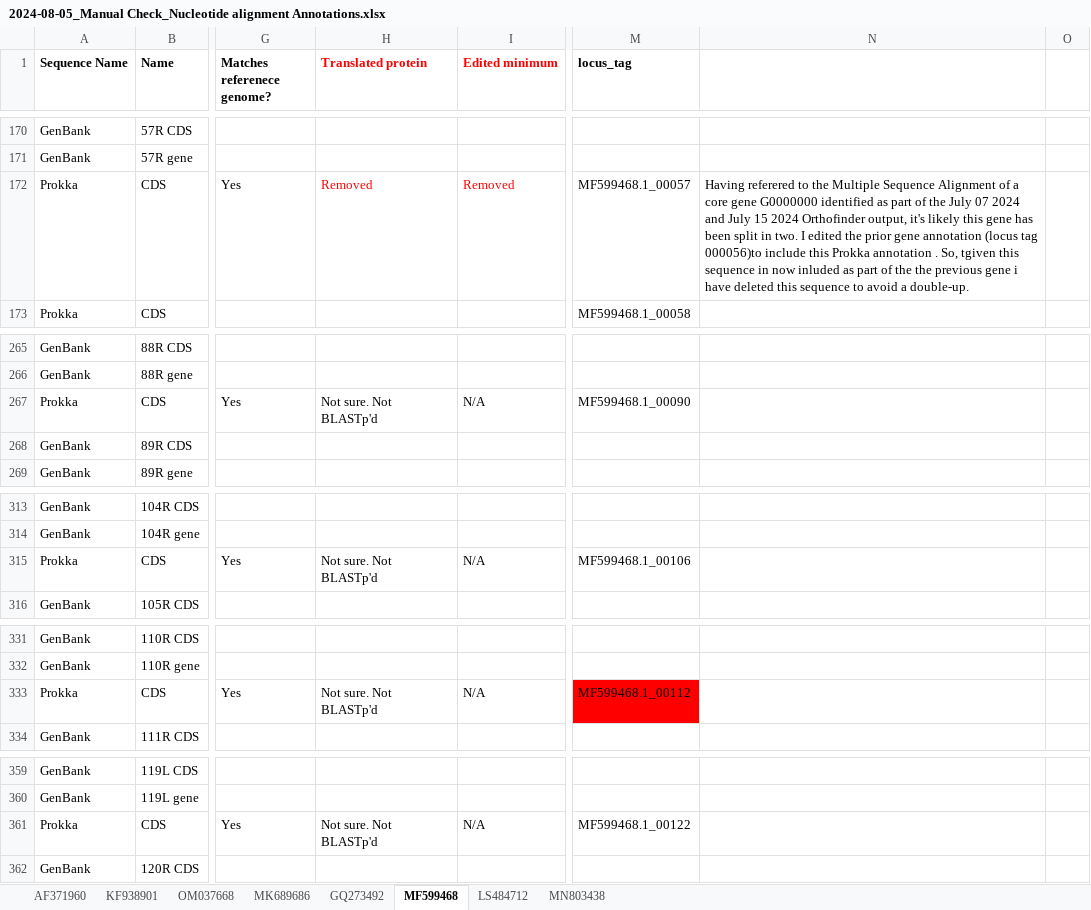
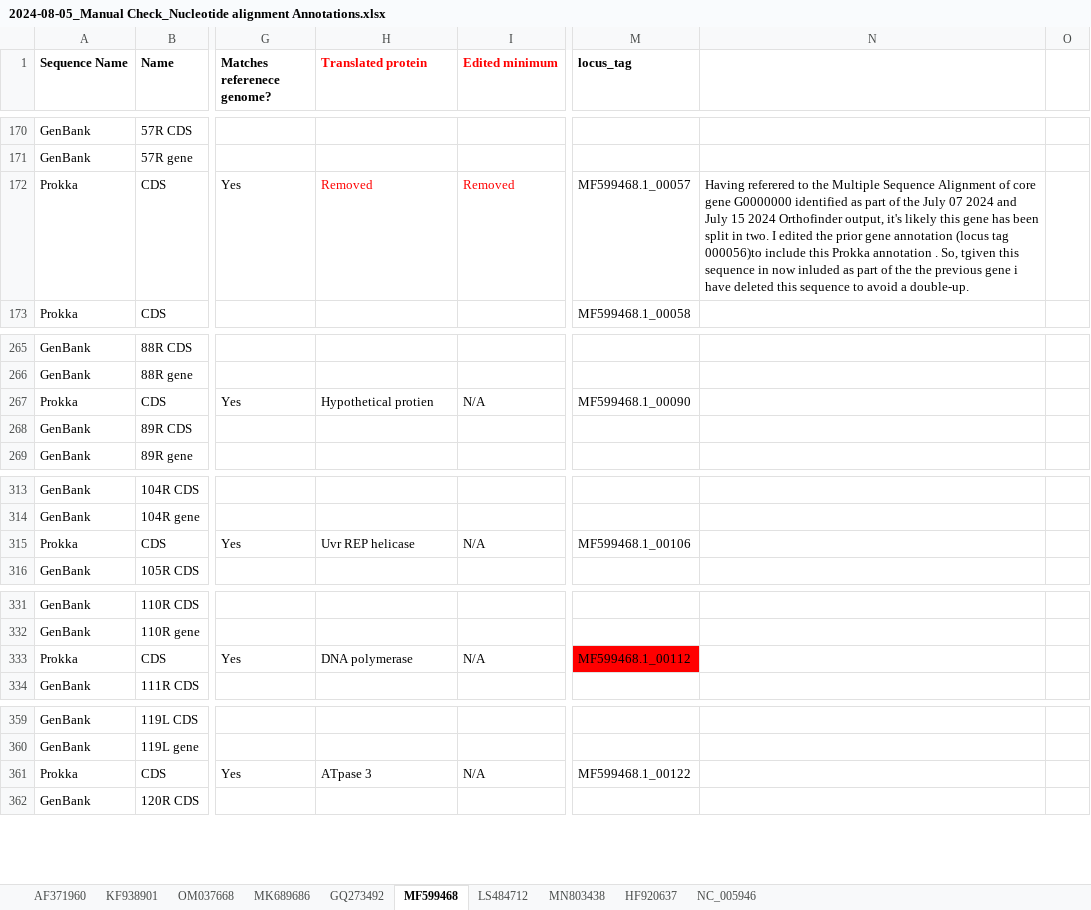
Before and after one commit to PollyHannah/Phylogenomic-study, an Excel workbook: prokka_outputs/Manually checked annotation summary/2024-08-05_Manual Check_Nucleotide alignment Annotations.xlsx, sheet MF599468, drawn as a sheet; only a part is shown, gaps mark what is left out; values as stored, in another font and other column widths than the file's, no borders; conditional formats not drawn; the diff covers the shown part only; the diff names each change by its address in the sheet, - before the commit and + after, or states it on an @@ line.

```diff
--- a/prokka_outputs/Manually checked annotation summary/2024-08-05_Manual Check_Nucleotide alignment Annotations.xlsx (sheet MF599468)
+++ b/prokka_outputs/Manually checked annotation summary/2024-08-05_Manual Check_Nucleotide alignment Annotations.xlsx (sheet MF599468)
+sheet tab: HF920637
+sheet tab: NC_005946
-N172: …Alignment of a core gene…
+N172: …Alignment of core gene…
-H267 (Translated protein): Not sure. Not BLASTp'd
+H267 (Translated protein): Hypothetical protien
-H315 (Translated protein): Not sure. Not BLASTp'd
+H315 (Translated protein): Uvr REP helicase
-H333 (Translated protein): Not sure. Not BLASTp'd
+H333 (Translated protein): DNA polymerase
-H361 (Translated protein): Not sure. Not BLASTp'd
+H361 (Translated protein): ATpase 3
```
Also changed, not shown: 11 edited cells and cell formats elsewhere in this sheet, sheet AF371960, sheet MN803438, sheet KF938901, 2024_Orthofinder Results/Results_Jul07/Orthogroups/Orthogroups_adapted for analysis and columns rearranged_20240807.xlsx.
